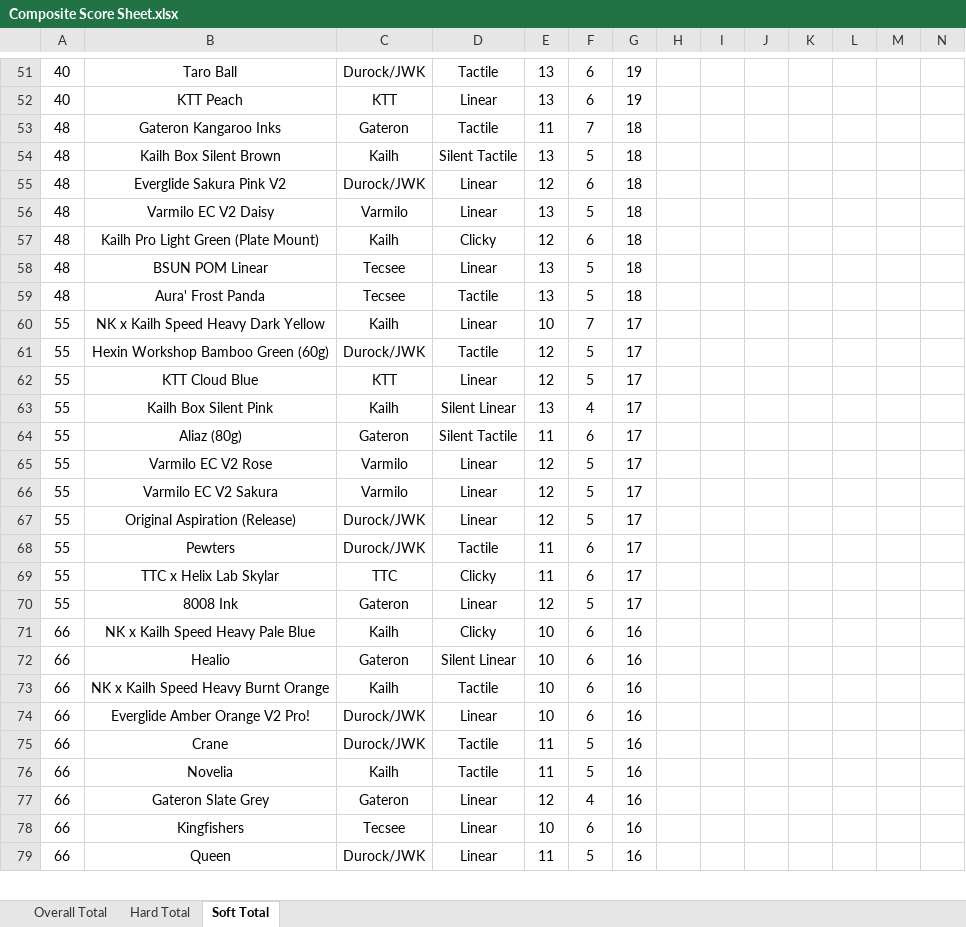
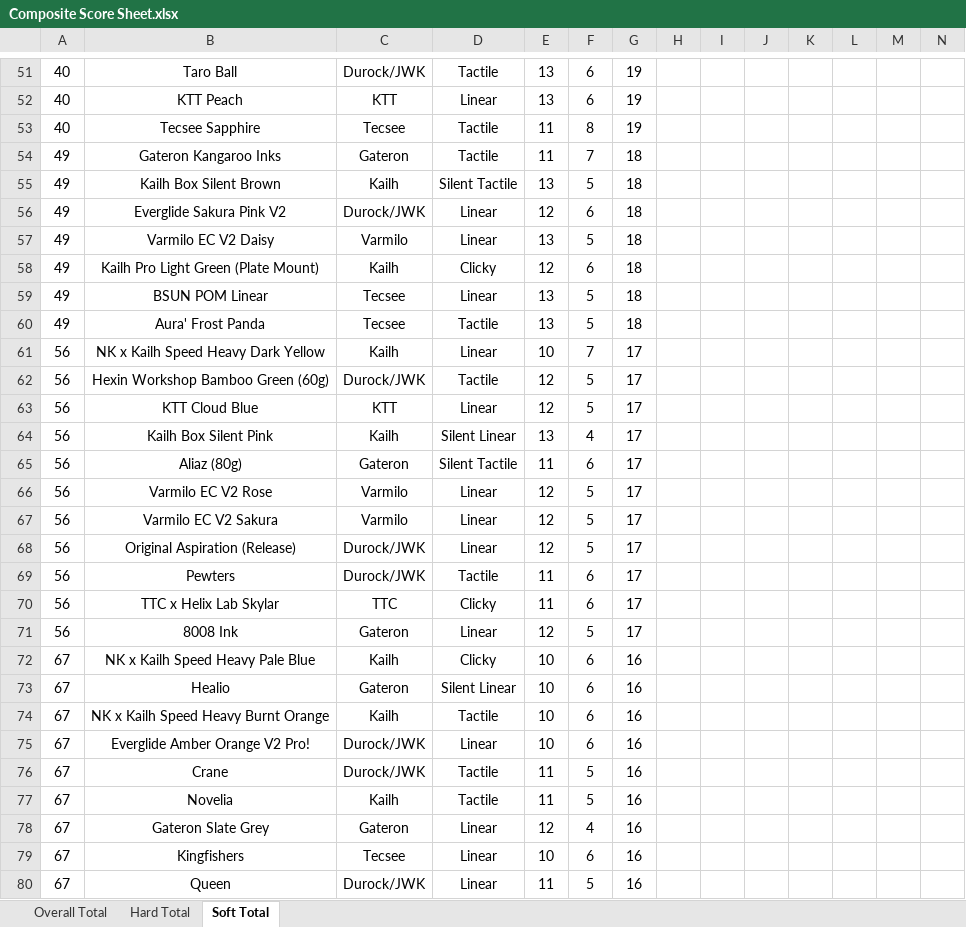
Before and after one commit to ThereminGoat/switch-scores, an Excel workbook: Composite Score Sheet.xlsx, sheet Soft Total, drawn as a sheet; only a part is shown, gaps mark what is left out; values as stored, in another font and other column widths than the file's, no borders; charts and pictures not drawn; addresses are those after the commit; the diff covers the shown part only; the diff names each change by its address in the sheet, - before the commit and + after, or states it on an @@ line.

```diff
--- a/Composite Score Sheet.xlsx (sheet Soft Total)
+++ b/Composite Score Sheet.xlsx (sheet Soft Total)
+row 53: 40 | Tecsee Sapphire | Tecsee | Tactile | 11 | 8 | 19
-A54:A60: 48
+A54:A60: 49
-A61:A71: 55
+A61:A71: 56
-A72:A80: 66
+A72:A80: 67
```
Also changed, not shown: 1 added row and 41 edited cells elsewhere in this sheet, sheet Overall Total, sheet Hard Total, formulas that keep their value, 4 other files.
